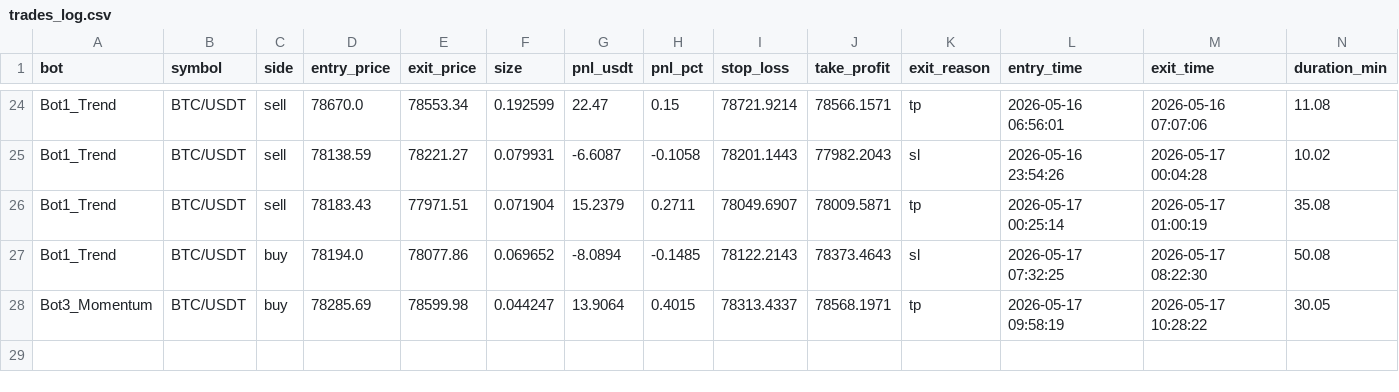
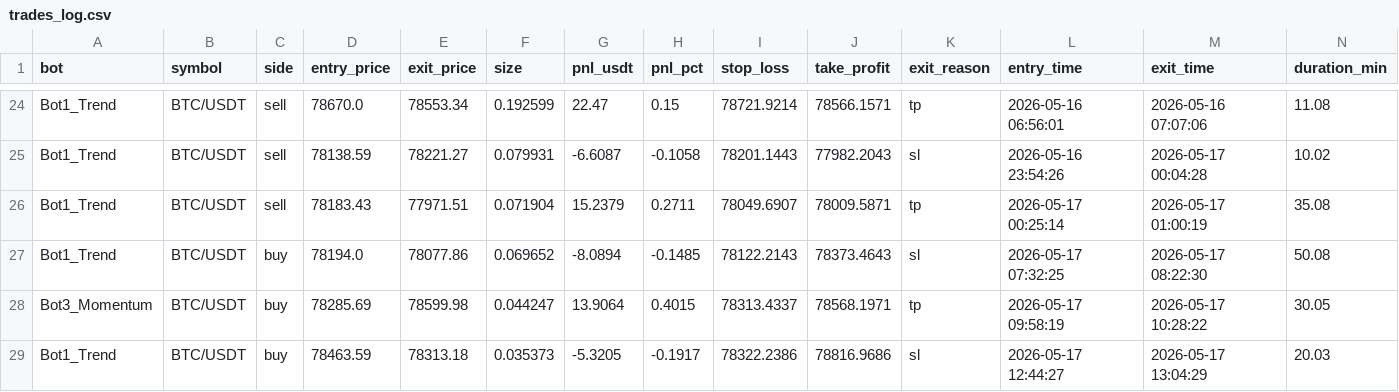
Before and after one commit to Jorjota12/trading_bots, a CSV file: trades_log.csv, drawn as a sheet; only a part is shown, gaps mark what is left out; the diff names each change by its address in the sheet, - before the commit and + after, or states it on an @@ line.

Commit message:
update trades_log

```diff
--- a/trades_log.csv
+++ b/trades_log.csv
+row 29: Bot1_Trend | BTC/USDT | buy | 78463.59 | 78313.18 | 0.035373 | -5.3205 | -0.1917 | 78322.2386 | 78816.9686 | sl | 2026-05-17 12:44:27 | 2026-05-17 13:04:29 | 20.03
```
